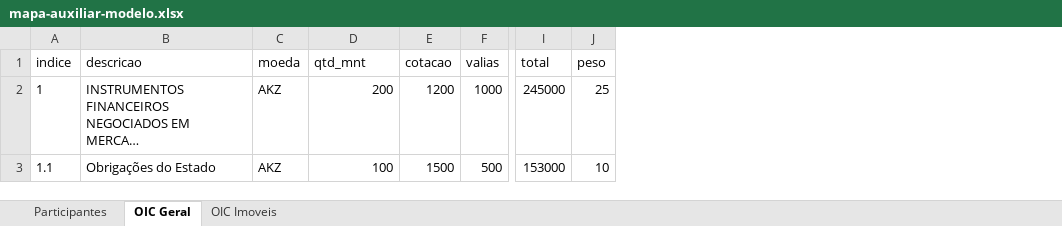
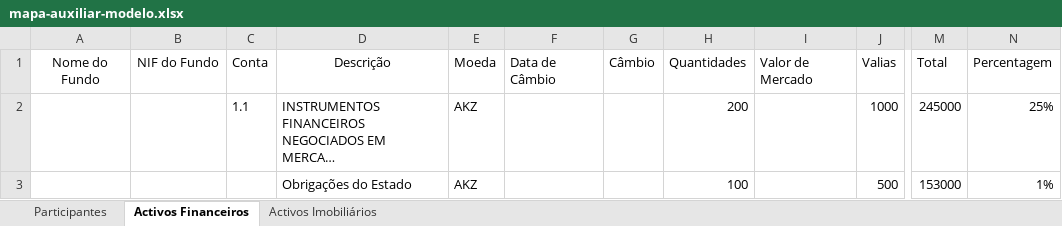
Before and after one commit to dsi-cmc/sira-docs, an Excel workbook: public/exemplos/mapa-auxiliar-modelo.xlsx, sheet Activos Financeiros, drawn as a sheet; only a part is shown, gaps mark what is left out; long unchanged cells end in …; values as stored, in another font and other column widths than the file's, no borders; removed rows and columns are numbered as before the commit, all else as after; rows hold the shown columns only; the diff names each change by its address in the sheet, - before the commit and + after, or states it on an @@ line.

```diff
--- a/public/exemplos/mapa-auxiliar-modelo.xlsx (sheet Activos Financeiros)
+++ b/public/exemplos/mapa-auxiliar-modelo.xlsx (sheet Activos Financeiros)
-sheet tab: OIC Geral
+sheet tab: Activos Financeiros
-sheet tab: OIC Imoveis
+sheet tab: Activos Imobiliários
+column A, empty
+column B, empty
+column F, empty
+column G, empty
-column E, rows 2-3: 1200 | 1500
+column I, empty
-column J, rows 2-3: 25 | 10
+column N, rows 2-3: 25% | 1%
-row 1: indice | descricao | moeda | qtd_mnt | cotacao | valias | total | peso
+row 1: Nome do Fundo | NIF do Fundo | Conta | Descrição | Moeda | Data de Câmbio | Câmbio | Quantidades | Valor de Mercado | Valias | Total | Percentagem
-C2: 1
+C2: 1.1
-C3: 1.1
+C3: (empty)
```
Also changed, not shown: sheet Activos Imobiliários, sheet Participantes, 4 other files.
